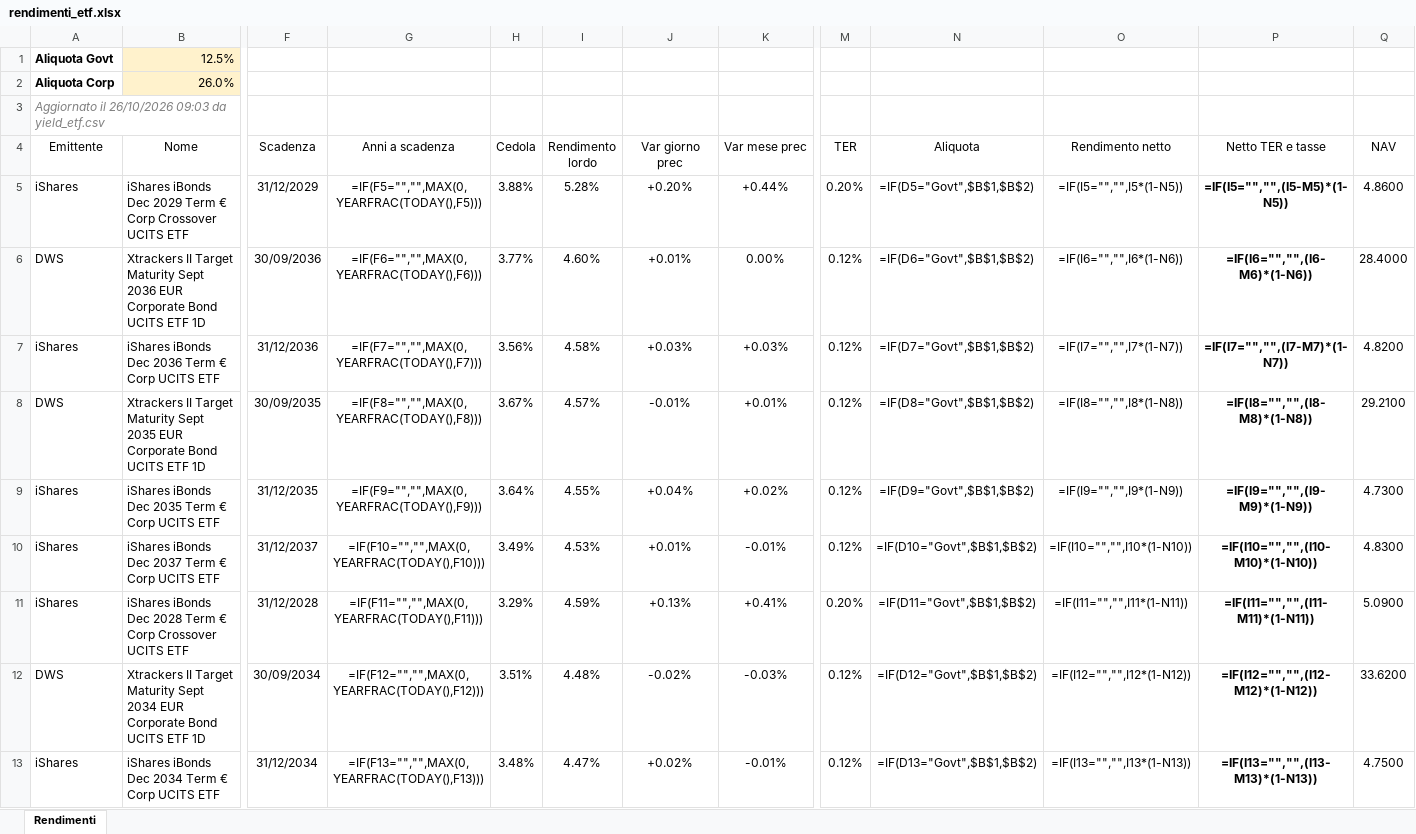
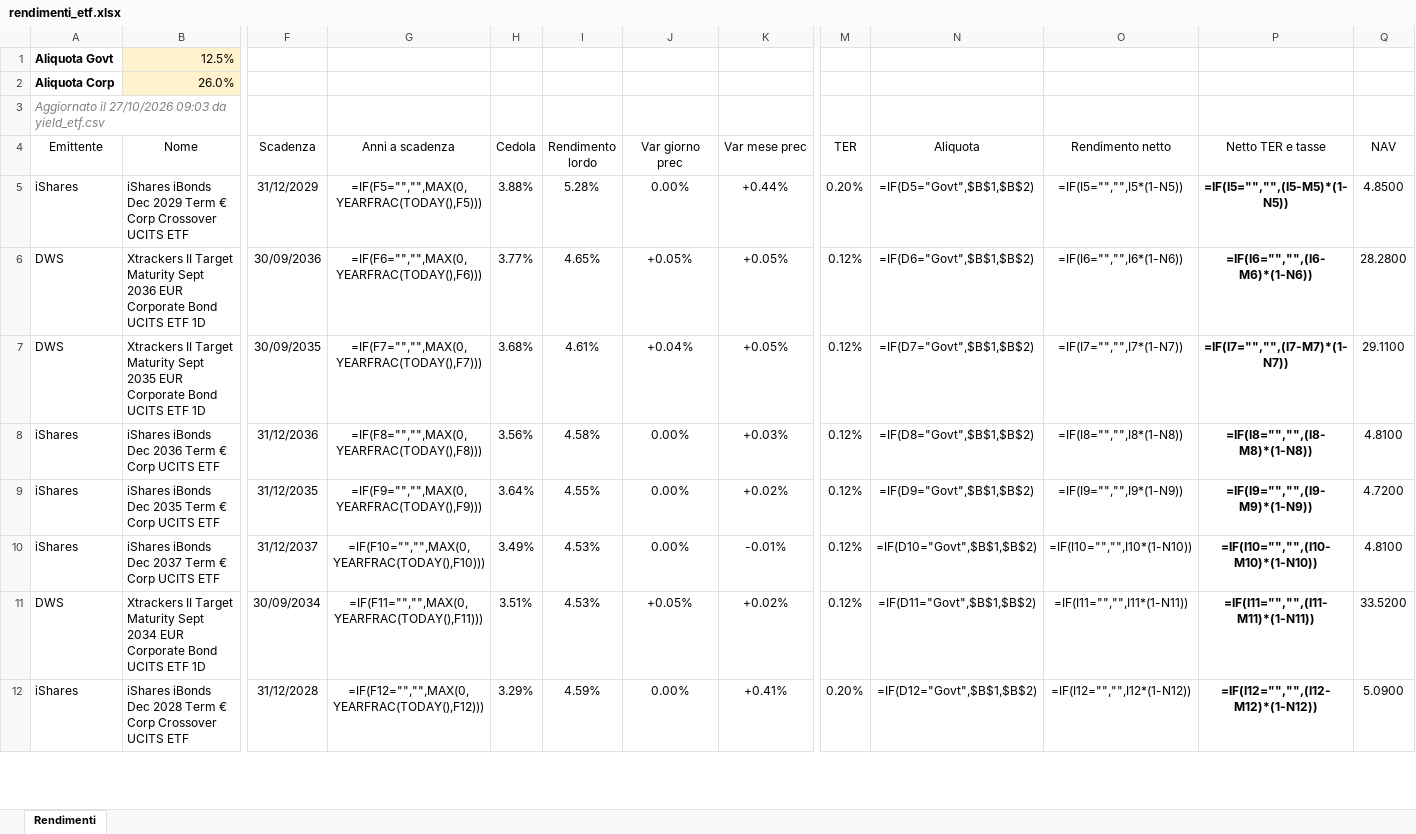
Before and after one commit to FedeGambe/Target_Maturity_ETF_Planner, an Excel workbook: data/rendimenti_etf.xlsx, sheet Rendimenti, drawn as a sheet; only a part is shown, gaps mark what is left out; values as stored, in another font and other column widths than the file's, no borders; formulas without a stored value are shown as written; conditional formats and table styles not drawn; removed rows and columns are numbered as before the commit, all else as after; rows hold the shown columns only; the diff covers the shown part only; the diff names each change by its address in the sheet, - before the commit and + after, or states it on an @@ line.

Commit message:
Aggiorna yield_etf 27/10/2026

```diff
--- a/data/rendimenti_etf.xlsx (sheet Rendimenti)
+++ b/data/rendimenti_etf.xlsx (sheet Rendimenti)
-A3 (Emittente): Aggiornato il 26/10/2026 09:03 da…
+A3 (Emittente): Aggiornato il 27/10/2026 09:03 da…
-J5 (Var giorno prec): +0.20%
+J5 (Var giorno prec): 0.00%
-Q5 (NAV): 4.8600
+Q5 (NAV): 4.8500
-I6 (Rendimento lordo): 4.60%
+I6 (Rendimento lordo): 4.65%
-J6 (Var giorno prec): +0.01%
+J6 (Var giorno prec): +0.05%
-K6 (Var mese prec): 0.00%
+K6 (Var mese prec): +0.05%
-Q6 (NAV): 28.4000
+Q6 (NAV): 28.2800
+row 7: DWS | Xtrackers II Target Maturity Sept 2035 EUR Corporate Bond UCITS ETF 1D | 30/09/2035 | =IF(F7="","",MAX(0,YEARFRAC(TODAY(),F7))) | 3.68% | 4.61% | +0.04% | +0.05% | 0.12% | =IF(D7="Govt",$B$1,$B$2) | =IF(I7="","",I7*(1-N7)) | =IF(I7="","",(I7-M7)*(1-N7)) | 29.1100
-G8 (Anni a scadenza): =IF(F7="","",MAX(0,YEARFRAC(TODAY(),F7)))
+G8 (Anni a scadenza): =IF(F8="","",MAX(0,YEARFRAC(TODAY(),F8)))
-J8 (Var giorno prec): +0.03%
+J8 (Var giorno prec): 0.00%
-N8 (Aliquota): =IF(D7="Govt",$B$1,$B$2)
+N8 (Aliquota): =IF(D8="Govt",$B$1,$B$2)
-O8 (Rendimento netto): =IF(I7="","",I7*(1-N7))
+O8 (Rendimento netto): =IF(I8="","",I8*(1-N8))
-P8 (Netto TER e tasse): =IF(I7="","",(I7-M7)*(1-N7))
+P8 (Netto TER e tasse): =IF(I8="","",(I8-M8)*(1-N8))
-Q8 (NAV): 4.8200
+Q8 (NAV): 4.8100
-row 8: DWS | Xtrackers II Target Maturity Sept 2035 EUR Corporate Bond UCITS ETF 1D | 30/09/2035 | =IF(F8="","",MAX(0,YEARFRAC(TODAY(),F8))) | 3.67% | 4.57% | -0.01% | +0.01% | 0.12% | =IF(D8="Govt",$B$1,$B$2) | =IF(I8="","",I8*(1-N8)) | =IF(I8="","",(I8-M8)*(1-N8)) | 29.2100
-J9 (Var giorno prec): +0.04%
+J9 (Var giorno prec): 0.00%
-Q9 (NAV): 4.7300
+Q9 (NAV): 4.7200
-J10 (Var giorno prec): +0.01%
+J10 (Var giorno prec): 0.00%
-Q10 (NAV): 4.8300
+Q10 (NAV): 4.8100
+row 11: DWS | Xtrackers II Target Maturity Sept 2034 EUR Corporate Bond UCITS ETF 1D | 30/09/2034 | =IF(F11="","",MAX(0,YEARFRAC(TODAY(),F11))) | 3.51% | 4.53% | +0.05% | +0.02% | 0.12% | =IF(D11="Govt",$B$1,$B$2) | =IF(I11="","",I11*(1-N11)) | =IF(I11="","",(I11-M11)*(1-N11)) | 33.5200
-G12 (Anni a scadenza): =IF(F11="","",MAX(0,YEARFRAC(TODAY(),F11)))
+G12 (Anni a scadenza): =IF(F12="","",MAX(0,YEARFRAC(TODAY(),F12)))
-J12 (Var giorno prec): +0.13%
+J12 (Var giorno prec): 0.00%
-N12 (Aliquota): =IF(D11="Govt",$B$1,$B$2)
+N12 (Aliquota): =IF(D12="Govt",$B$1,$B$2)
-O12 (Rendimento netto): =IF(I11="","",I11*(1-N11))
+O12 (Rendimento netto): =IF(I12="","",I12*(1-N12))
-P12 (Netto TER e tasse): =IF(I11="","",(I11-M11)*(1-N11))
+P12 (Netto TER e tasse): =IF(I12="","",(I12-M12)*(1-N12))
-row 12: DWS | Xtrackers II Target Maturity Sept 2034 EUR Corporate Bond UCITS ETF 1D | 30/09/2034 | =IF(F12="","",MAX(0,YEARFRAC(TODAY(),F12))) | 3.51% | 4.48% | -0.02% | -0.03% | 0.12% | =IF(D12="Govt",$B$1,$B$2) | =IF(I12="","",I12*(1-N12)) | =IF(I12="","",(I12-M12)*(1-N12)) | 33.6200
-row 13: iShares | iShares iBonds Dec 2034 Term € Corp UCITS ETF | 31/12/2034 | =IF(F13="","",MAX(0,YEARFRAC(TODAY(),F13))) | 3.48% | 4.47% | +0.02% | -0.01% | 0.12% | =IF(D13="Govt",$B$1,$B$2) | =IF(I13="","",I13*(1-N13)) | =IF(I13="","",(I13-M13)*(1-N13)) | 4.7500
```
Also changed, not shown: 8 added rows, 7 removed rows and 198 edited cells elsewhere in this sheet, 2 other files.
